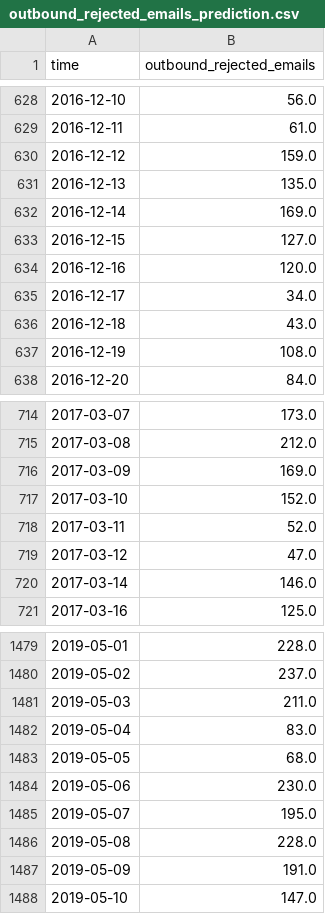
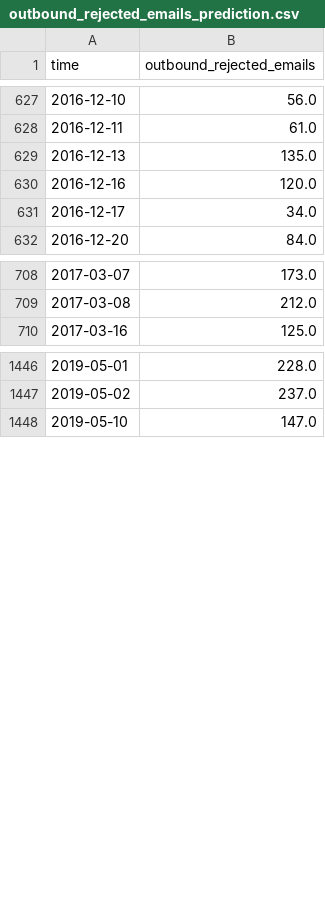
Before and after one commit to UNCG-CSE/G_Suite_Metrics, a CSV file: data/Gmail/Time_predictions_on_selected_attributes/outbound_rejected_emails_prediction.csv, drawn as a sheet; only a part is shown, gaps mark what is left out; the diff covers the shown part only.

```diff
--- a/data/Gmail/Time_predictions_on_selected_attributes/outbound_rejected_emails_prediction.csv
+++ b/data/Gmail/Time_predictions_on_selected_attributes/outbound_rejected_emails_prediction.csv
@@ -629,10 +628,5 @@ time,outbound_rejected_emails
 2016-12-11,61.0
-2016-12-12,159.0
 2016-12-13,135.0
-2016-12-14,169.0
-2016-12-15,127.0
 2016-12-16,120.0
 2016-12-17,34.0
-2016-12-18,43.0
-2016-12-19,108.0
 2016-12-20,84.0
@@ -715,7 +709,2 @@ time,outbound_rejected_emails
 2017-03-08,212.0
-2017-03-09,169.0
-2017-03-10,152.0
-2017-03-11,52.0
-2017-03-12,47.0
-2017-03-14,146.0
 2017-03-16,125.0
@@ -1480,9 +1447,2 @@ time,outbound_rejected_emails
 2019-05-02,237.0
-2019-05-03,211.0
-2019-05-04,83.0
-2019-05-05,68.0
-2019-05-06,230.0
-2019-05-07,195.0
-2019-05-08,228.0
-2019-05-09,191.0
 2019-05-10,147.0
```
Also changed, not shown: 24 removed rows elsewhere in this file, data/Gmail/Time_predictions_on_selected_attributes/1day_active_users_prediction.csv, data/Gmail/Time_predictions_on_selected_attributes/emails_exchanged_prediction.csv, 4 other files.
